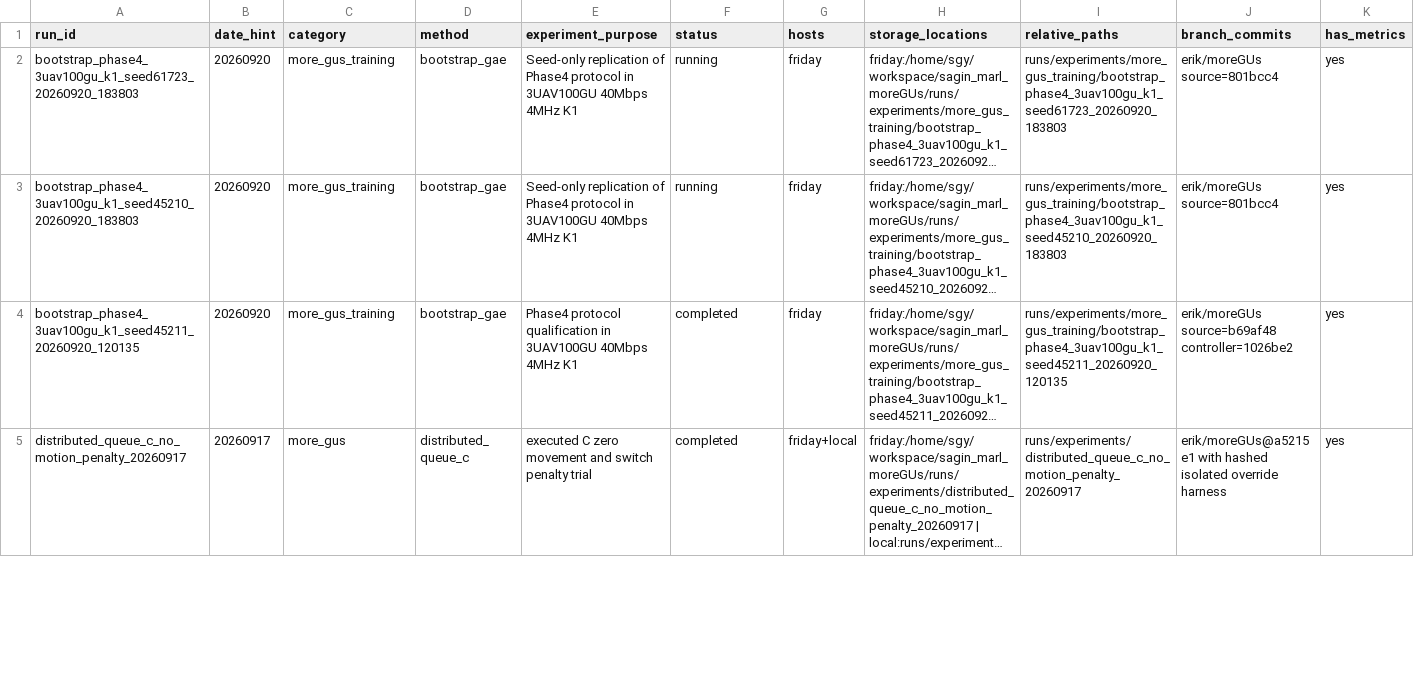
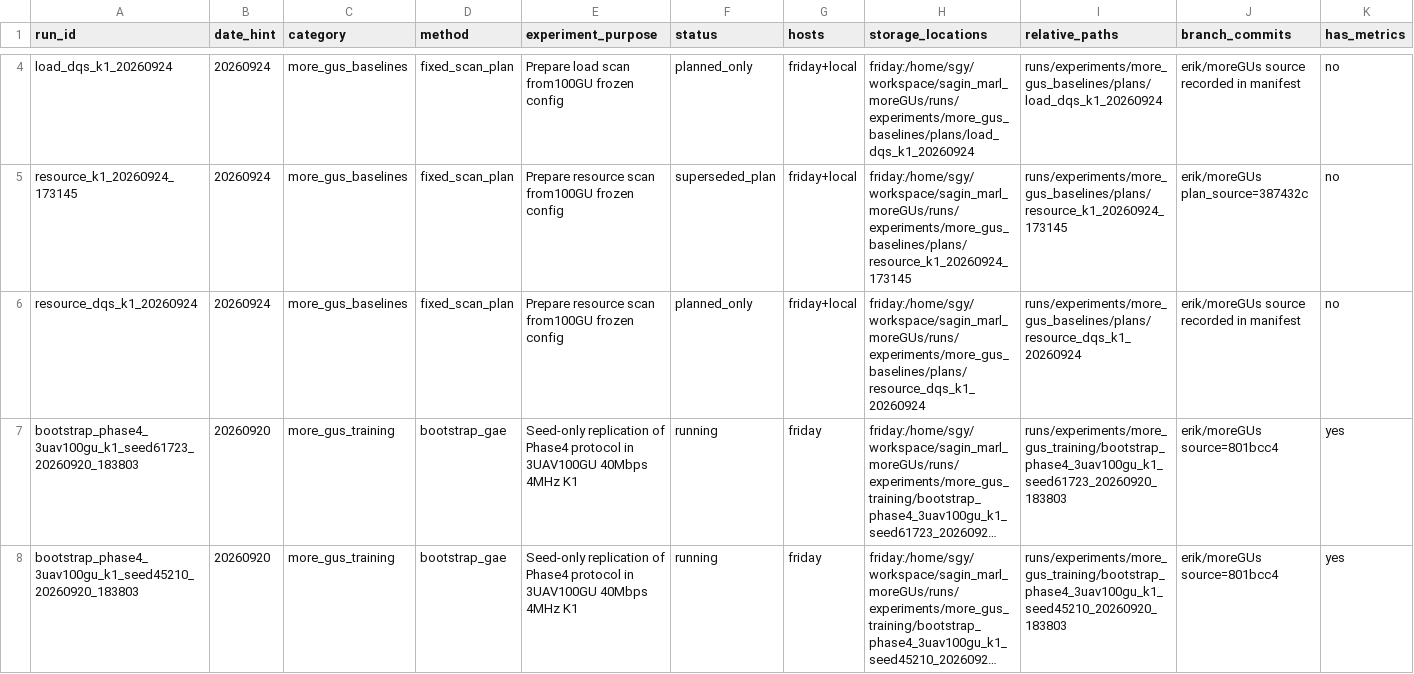
Before and after one commit to scc2450/sagin_marl, a CSV file: docs/run_registry.csv, drawn as a sheet; only a part is shown, gaps mark what is left out; the shorter side is filled out with more unchanged rows; long unchanged cells end in …; rows hold the shown columns only; the diff covers the shown part only; the diff names each change by its address in the sheet, - before the commit and + after, or states it on an @@ line.

```diff
--- a/docs/run_registry.csv
+++ b/docs/run_registry.csv
+row 4: load_dqs_k1_20260924 | 20260924 | more_gus_baselines | fixed_scan_plan | Prepare load scan from100GU frozen config | planned_only | friday+local | friday:/home/sgy/workspace/sagin_marl_moreGUs/runs/experiments/more_gus_baselines/plans/load_dqs_k1_20260924 | runs/experiments/more_gus_baselines/plans/load_dqs_k1_20260924 | erik/moreGUs source recorded in manifest | no
+row 5: resource_k1_20260924_173145 | 20260924 | more_gus_baselines | fixed_scan_plan | Prepare resource scan from100GU frozen config | superseded_plan | friday+local | friday:/home/sgy/workspace/sagin_marl_moreGUs/runs/experiments/more_gus_baselines/plans/resource_k1_20260924_173145 | runs/experiments/more_gus_baselines/plans/resource_k1_20260924_173145 | erik/moreGUs plan_source=387432c | no
+row 6: resource_dqs_k1_20260924 | 20260924 | more_gus_baselines | fixed_scan_plan | Prepare resource scan from100GU frozen config | planned_only | friday+local | friday:/home/sgy/workspace/sagin_marl_moreGUs/runs/experiments/more_gus_baselines/plans/resource_dqs_k1_20260924 | runs/experiments/more_gus_baselines/plans/resource_dqs_k1_20260924 | erik/moreGUs source recorded in manifest | no
```
Also changed, not shown: 2 added rows elsewhere in this file, 4 other files.
